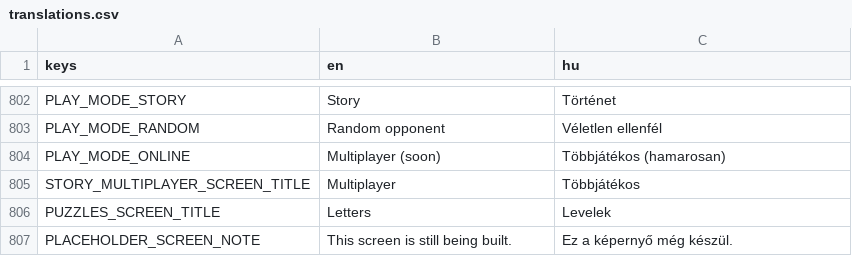
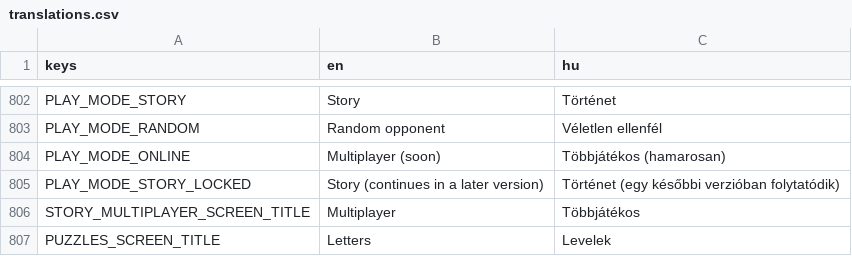
Before and after one commit to DavidBarta92/Golem-Chess, a CSV file: Localization/translations.csv, drawn as a sheet; only a part is shown, gaps mark what is left out; the shorter side is filled out with more unchanged rows; the diff names each change by its address in the sheet, - before the commit and + after, or states it on an @@ line.

Commit message:
version block

```diff
--- a/Localization/translations.csv
+++ b/Localization/translations.csv
+row 805: PLAY_MODE_STORY_LOCKED | Story (continues in a later version) | Történet (egy későbbi verzióban folytatódik)
```
Also changed, not shown: 13 other files.
